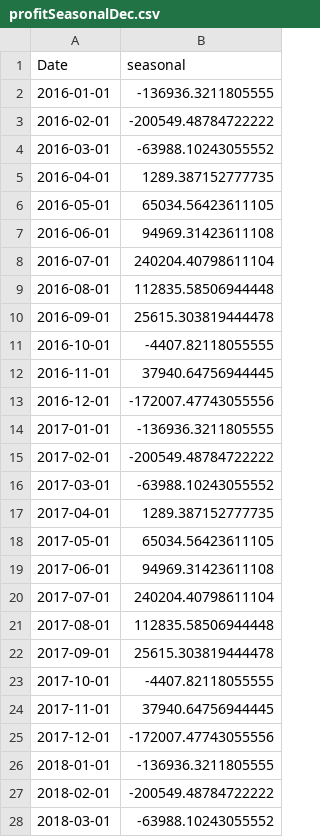
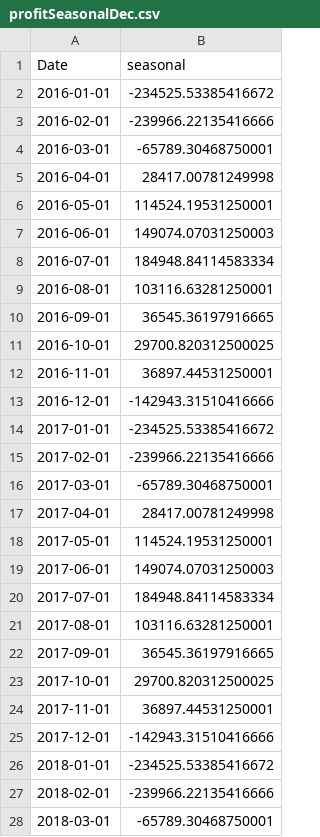
Before and after one commit to ryantanweifeng/insight, a CSV file: backendFinal/profitSeasonalDec.csv, drawn as a sheet; only a part is shown; the diff covers the shown part only.

```diff
--- a/backendFinal/profitSeasonalDec.csv
+++ b/backendFinal/profitSeasonalDec.csv
@@ -1,28 +1,28 @@
 Date,seasonal
-2016-01-01,-136936.3211805555
-2016-02-01,-200549.48784722222
-2016-03-01,-63988.10243055552
-2016-04-01,1289.387152777735
-2016-05-01,65034.56423611105
-2016-06-01,94969.31423611108
-2016-07-01,240204.40798611104
-2016-08-01,112835.58506944448
-2016-09-01,25615.303819444478
-2016-10-01,-4407.82118055555
-2016-11-01,37940.64756944445
-2016-12-01,-172007.47743055556
-2017-01-01,-136936.3211805555
-2017-02-01,-200549.48784722222
-2017-03-01,-63988.10243055552
-2017-04-01,1289.387152777735
-2017-05-01,65034.56423611105
-2017-06-01,94969.31423611108
-2017-07-01,240204.40798611104
-2017-08-01,112835.58506944448
-2017-09-01,25615.303819444478
-2017-10-01,-4407.82118055555
-2017-11-01,37940.64756944445
-2017-12-01,-172007.47743055556
-2018-01-01,-136936.3211805555
-2018-02-01,-200549.48784722222
-2018-03-01,-63988.10243055552
+2016-01-01,-234525.53385416672
+2016-02-01,-239966.22135416666
+2016-03-01,-65789.30468750001
+2016-04-01,28417.00781249998
+2016-05-01,114524.19531250001
+2016-06-01,149074.07031250003
+2016-07-01,184948.84114583334
+2016-08-01,103116.63281250001
+2016-09-01,36545.36197916665
+2016-10-01,29700.820312500025
+2016-11-01,36897.44531250001
+2016-12-01,-142943.31510416666
+2017-01-01,-234525.53385416672
+2017-02-01,-239966.22135416666
+2017-03-01,-65789.30468750001
+2017-04-01,28417.00781249998
+2017-05-01,114524.19531250001
+2017-06-01,149074.07031250003
+2017-07-01,184948.84114583334
+2017-08-01,103116.63281250001
+2017-09-01,36545.36197916665
+2017-10-01,29700.820312500025
+2017-11-01,36897.44531250001
+2017-12-01,-142943.31510416666
+2018-01-01,-234525.53385416672
+2018-02-01,-239966.22135416666
+2018-03-01,-65789.30468750001
```
Also changed, not shown: 33 edited cells elsewhere in this file, backendFinal/profitPrediction.csv, backendFinal/profitResDec.csv, 22 other files.
